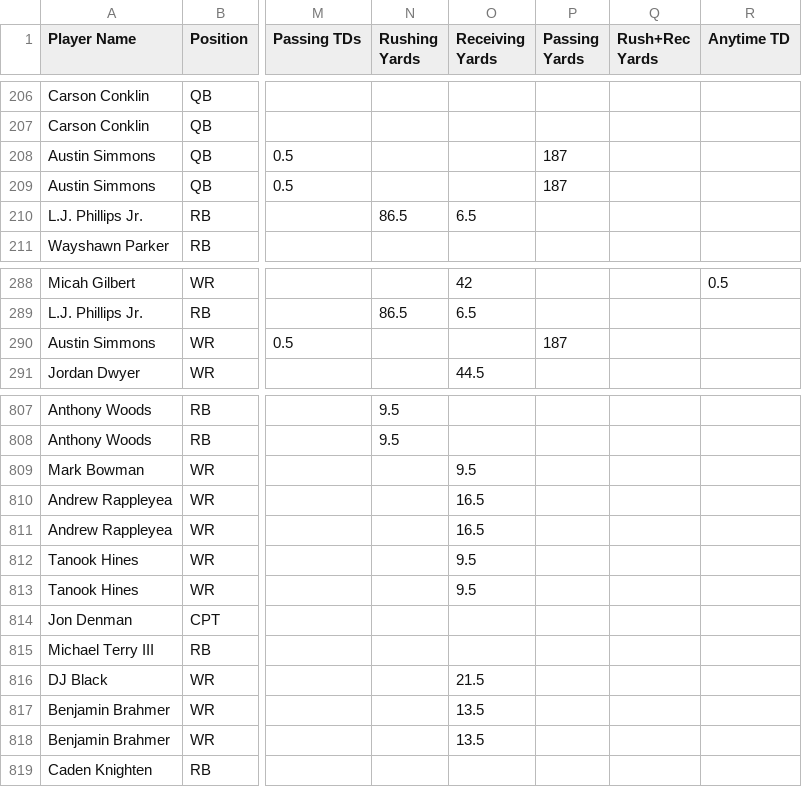
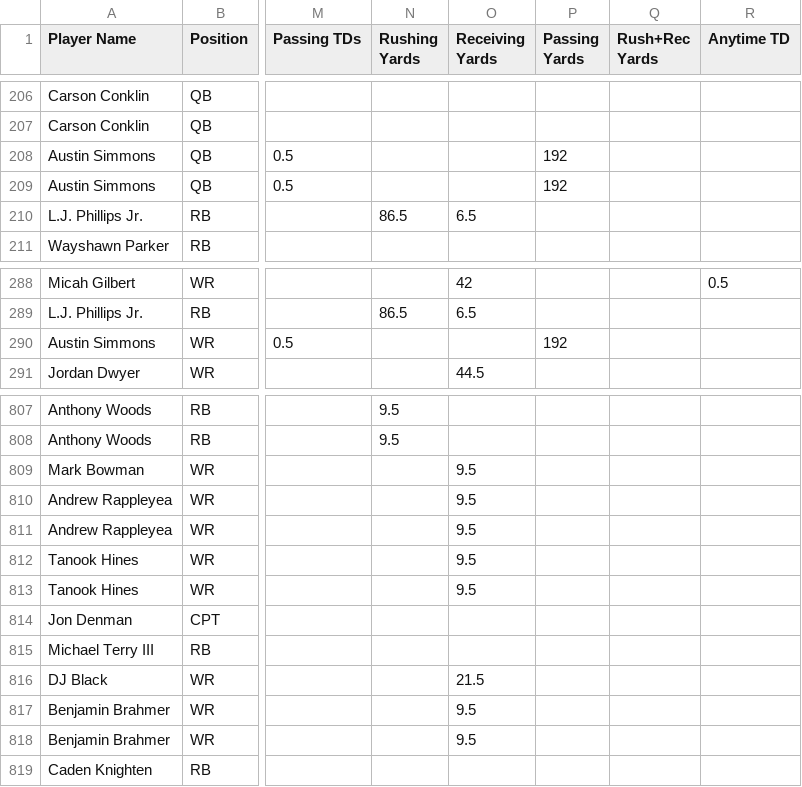
Before and after one commit to 925Sports/cfb-dfs-data, a CSV file: players.csv, drawn as a sheet; only a part is shown, gaps mark what is left out; the diff covers the shown part only; the diff names each change by its address in the sheet, - before the commit and + after, or states it on an @@ line.

```diff
--- a/players.csv
+++ b/players.csv
-P208:P209 (Passing Yards): 187
+P208:P209 (Passing Yards): 192
-P290 (Passing Yards): 187
+P290 (Passing Yards): 192
-O810:O811 (Receiving Yards): 16.5
+O810:O811 (Receiving Yards): 9.5
-O817:O818 (Receiving Yards): 13.5
+O817:O818 (Receiving Yards): 9.5
```
Also changed, not shown: 46 edited cells elsewhere in this file, 1 other file.
